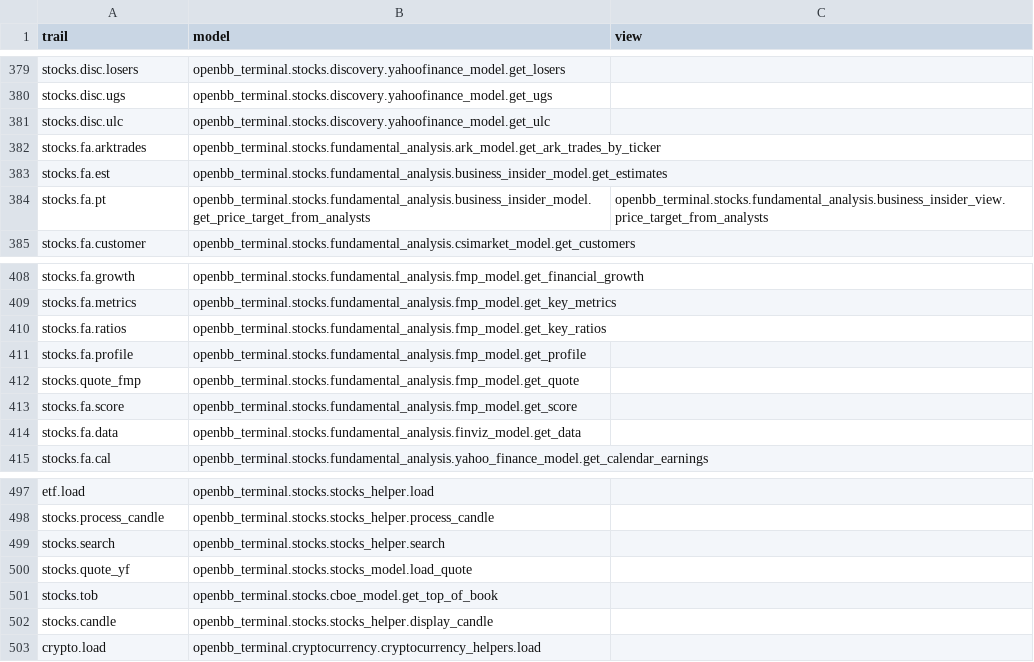
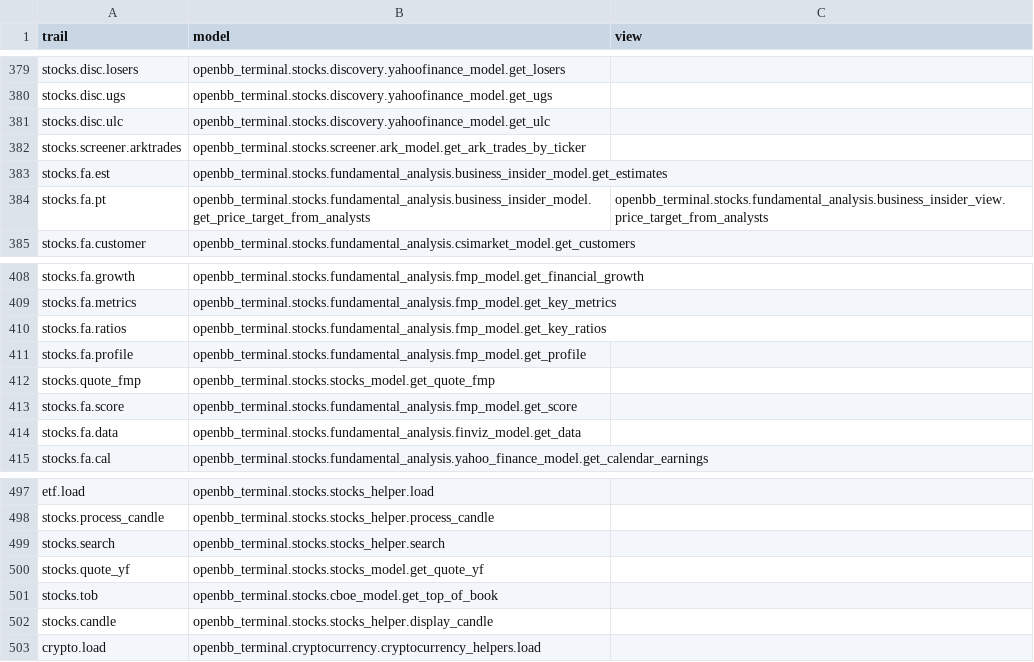
Before and after one commit to petercai/peppermint-finance, a CSV file: openbb_terminal/miscellaneous/library/trail_map.csv, drawn as a sheet; only a part is shown, gaps mark what is left out.

```diff
--- a/openbb_terminal/miscellaneous/library/trail_map.csv
+++ b/openbb_terminal/miscellaneous/library/trail_map.csv
@@ -381,3 +381,3 @@ stocks.disc.ugs,openbb_terminal.stocks.discovery.yahoofinance_model.get_ugs,
 stocks.disc.ulc,openbb_terminal.stocks.discovery.yahoofinance_model.get_ulc,
-stocks.fa.arktrades,openbb_terminal.stocks.fundamental_analysis.ark_model.get_ark_trades_by_ticker,
+stocks.screener.arktrades,openbb_terminal.stocks.screener.ark_model.get_ark_trades_by_ticker,
 stocks.fa.est,openbb_terminal.stocks.fundamental_analysis.business_insider_model.get_estimates,
@@ -411,3 +411,3 @@ stocks.fa.ratios,openbb_terminal.stocks.fundamental_analysis.fmp_model.get_key_r
 stocks.fa.profile,openbb_terminal.stocks.fundamental_analysis.fmp_model.get_profile,
-stocks.quote_fmp,openbb_terminal.stocks.fundamental_analysis.fmp_model.get_quote,
+stocks.quote_fmp,openbb_terminal.stocks.stocks_model.get_quote_fmp,
 stocks.fa.score,openbb_terminal.stocks.fundamental_analysis.fmp_model.get_score,
@@ -499,3 +499,3 @@ stocks.process_candle,openbb_terminal.stocks.stocks_helper.process_candle,
 stocks.search,openbb_terminal.stocks.stocks_helper.search,
-stocks.quote_yf,openbb_terminal.stocks.stocks_model.load_quote,
+stocks.quote_yf,openbb_terminal.stocks.stocks_model.get_quote_yf,
 stocks.tob,openbb_terminal.stocks.cboe_model.get_top_of_book,
```
Also changed, not shown: 39 other files.
